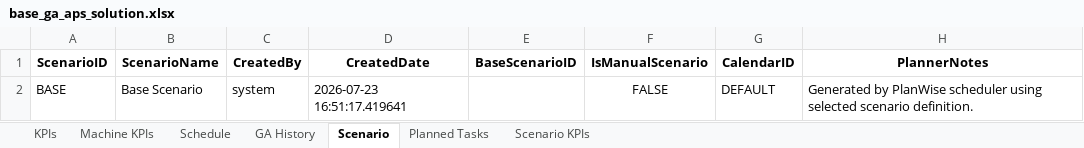
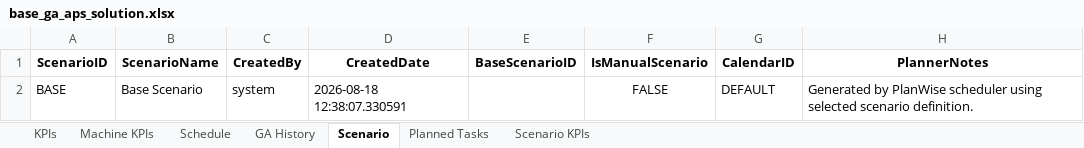
Before and after one commit to abha19k/scheduler, an Excel workbook: backend/output/base_ga_aps_solution.xlsx, sheet Scenario, drawn as a sheet; only a part is shown; values as stored, in another font and other column widths than the file's, no borders; the diff names each change by its address in the sheet, - before the commit and + after, or states it on an @@ line.

```diff
--- a/backend/output/base_ga_aps_solution.xlsx (sheet Scenario)
+++ b/backend/output/base_ga_aps_solution.xlsx (sheet Scenario)
-D2 (CreatedDate): 2026-07-23 16:51:17.419641
+D2 (CreatedDate): 2026-08-18 12:38:07.330591
```
Also changed, not shown: sheet Planned Tasks, sheet Schedule, sheet GA History, sheet Machine KPIs, sheet KPIs, sheet Scenario KPIs, backend/storage/planwise_scenario_store.xlsx, 29 other files.
